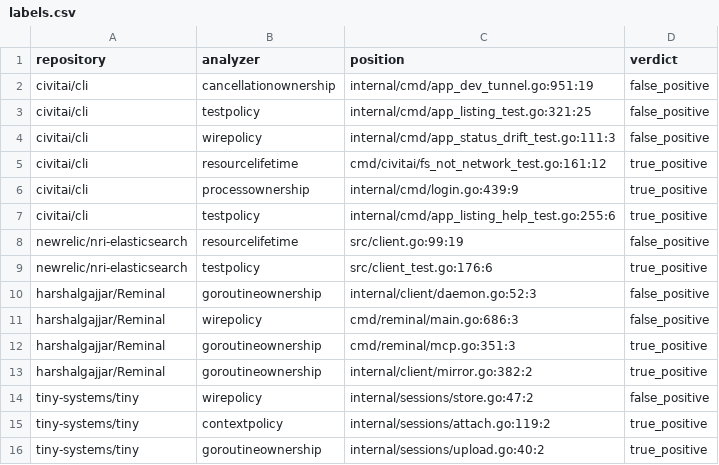
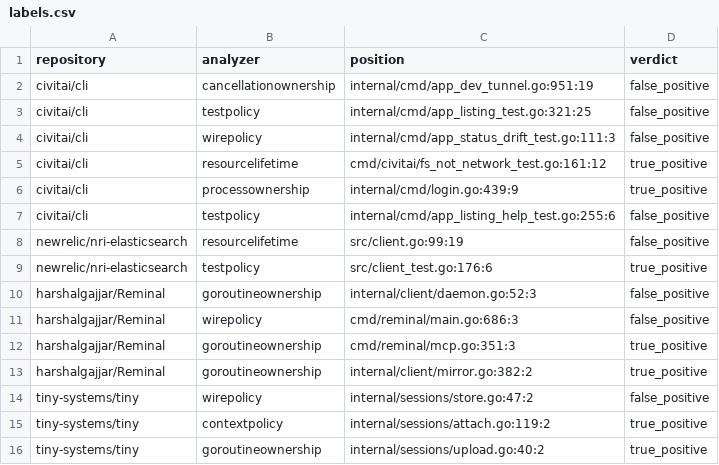
Before and after one commit to kojah/gohawk, a CSV file: benchmarks/precision/round-8/labels.csv, drawn as a sheet.

Commit message:
improve batch-five precision proofs

```diff
--- a/benchmarks/precision/round-8/labels.csv
+++ b/benchmarks/precision/round-8/labels.csv
@@ -6,3 +6,3 @@ civitai/cli,resourcelifetime,cmd/civitai/fs_not_network_test.go:161:12,true_posi
 civitai/cli,processownership,internal/cmd/login.go:439:9,true_positive
-civitai/cli,testpolicy,internal/cmd/app_listing_help_test.go:255:6,true_positive
+civitai/cli,testpolicy,internal/cmd/app_listing_help_test.go:255:6,false_positive
 newrelic/nri-elasticsearch,resourcelifetime,src/client.go:99:19,false_positive
```
Also changed, not shown: benchmarks/precision/audits/500-repository.tsv, 19 other files.
